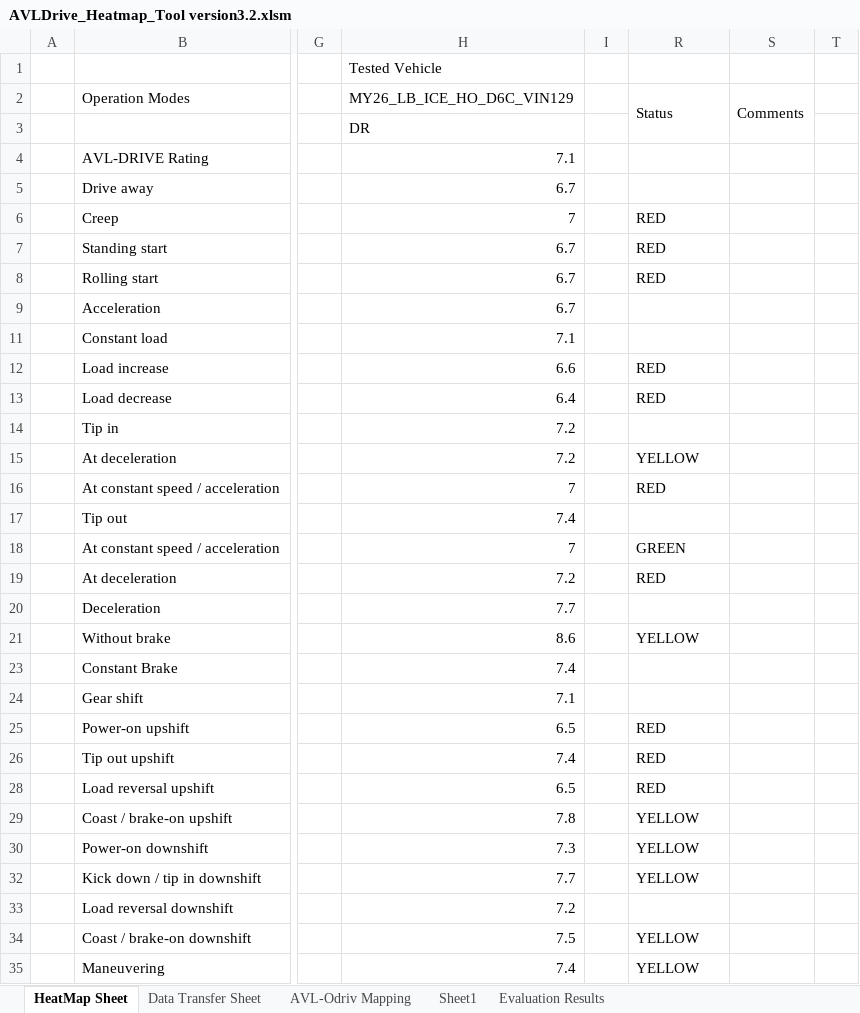
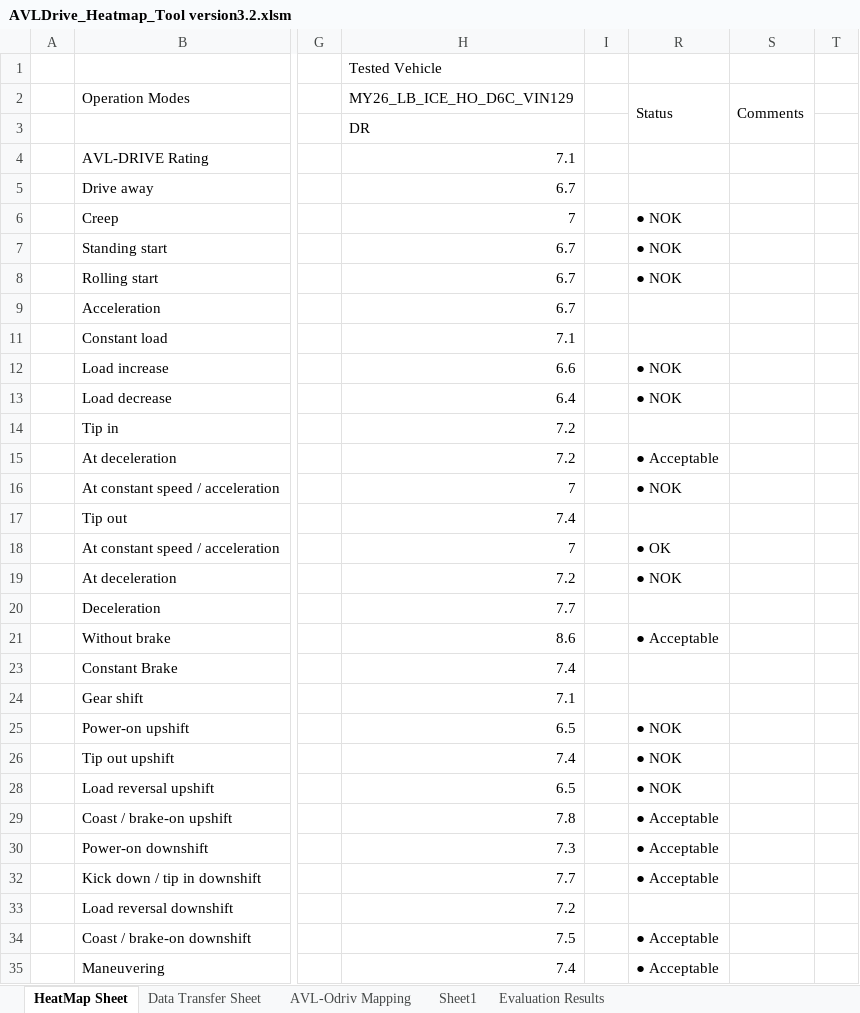
Before and after one commit to shubhamsayal05-boop/map, an Excel workbook: AVLDrive_Heatmap_Tool version3.2.xlsm, sheet HeatMap Sheet, drawn as a sheet; only a part is shown, gaps mark what is left out; values as stored, in another font and other column widths than the file's, no cell formats; conditional formats not drawn; the diff covers the shown part only; the diff names each change by its address in the sheet, - before the commit and + after, or states it on an @@ line.

```diff
--- a/AVLDrive_Heatmap_Tool version3.2.xlsm (sheet HeatMap Sheet)
+++ b/AVLDrive_Heatmap_Tool version3.2.xlsm (sheet HeatMap Sheet)
-R6:R8 (Status): RED
+R6:R8 (Status): ● NOK
-R12:R13 (Status): RED
+R12:R13 (Status): ● NOK
-R15 (Status): YELLOW
+R15 (Status): ● Acceptable
-R16 (Status): RED
+R16 (Status): ● NOK
-R18 (Status): GREEN
+R18 (Status): ● OK
-R19 (Status): RED
+R19 (Status): ● NOK
-R21 (Status): YELLOW
+R21 (Status): ● Acceptable
-R25:R26 (Status): RED
+R25:R26 (Status): ● NOK
-R28 (Status): RED
+R28 (Status): ● NOK
-R29:R30 (Status): YELLOW
+R29:R30 (Status): ● Acceptable
-R32 (Status): YELLOW
+R32 (Status): ● Acceptable
-R34:R35 (Status): YELLOW
+R34:R35 (Status): ● Acceptable
```
Also changed, not shown: 4 edited cells elsewhere in this sheet, cell formats, 4 other files.
